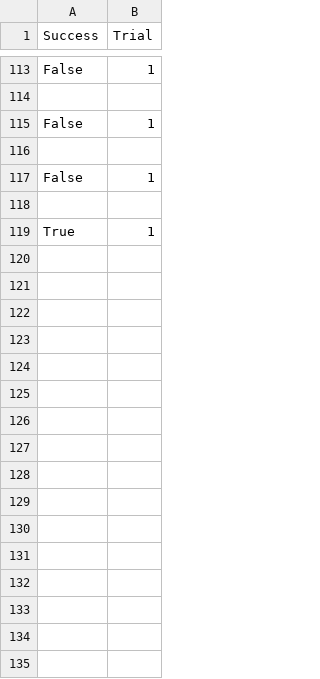
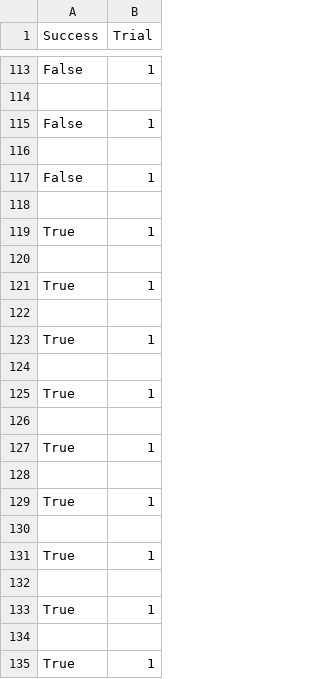
Before and after one commit to NattananPimj/Cauldron_n_Coins, a CSV file: database/sell_success.csv, drawn as a sheet; only a part is shown, gaps mark what is left out.

```diff
--- a/database/sell_success.csv
+++ b/database/sell_success.csv
@@ -119 +119,17 @@ False,1
 True,1
+
+True,1
+
+True,1
+
+True,1
+
+True,1
+
+True,1
+
+True,1
+
+True,1
+
+True,1
```
Also changed, not shown: database/haggle_fail.csv, database/herb_use.csv, 9 other files.
